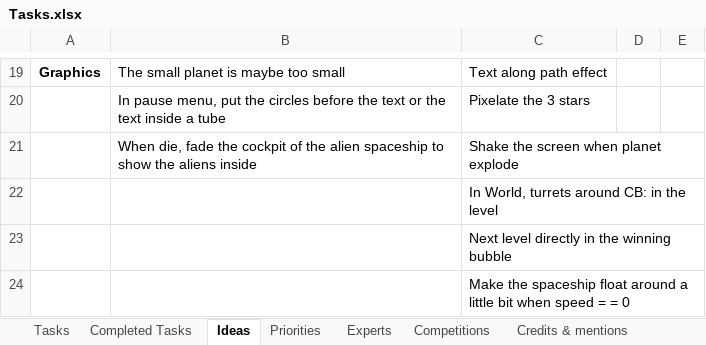
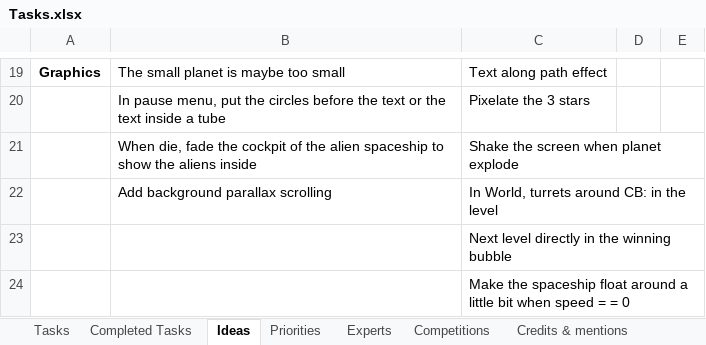
Before and after one commit to jodigiordano/commander, an Excel workbook: Utilities/Tasks.xlsx, sheet Ideas, drawn as a sheet; only a part is shown, gaps mark what is left out; values as stored, in another font and other column widths than the file's, no borders; the diff names each change by its address in the sheet, - before the commit and + after, or states it on an @@ line.

```diff
--- a/Utilities/Tasks.xlsx (sheet Ideas)
+++ b/Utilities/Tasks.xlsx (sheet Ideas)
-B22: (empty)
+B22: Add background parallax scrolling
```
Also changed, not shown: sheet Tasks.
